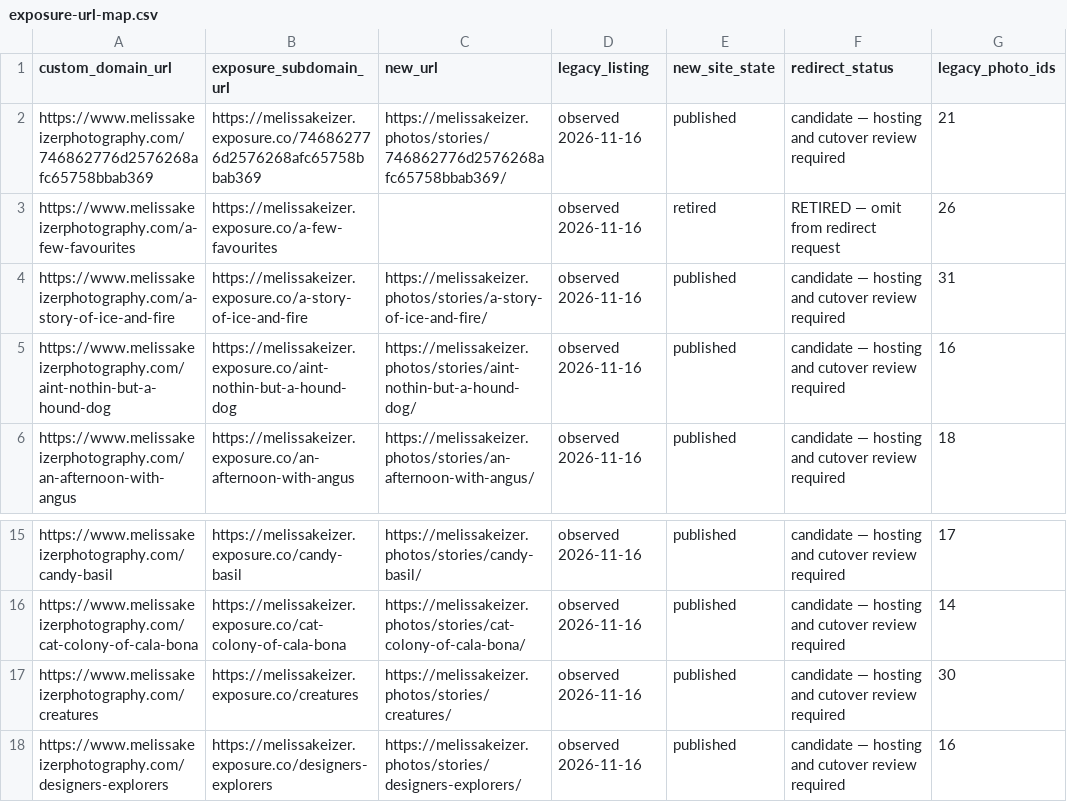
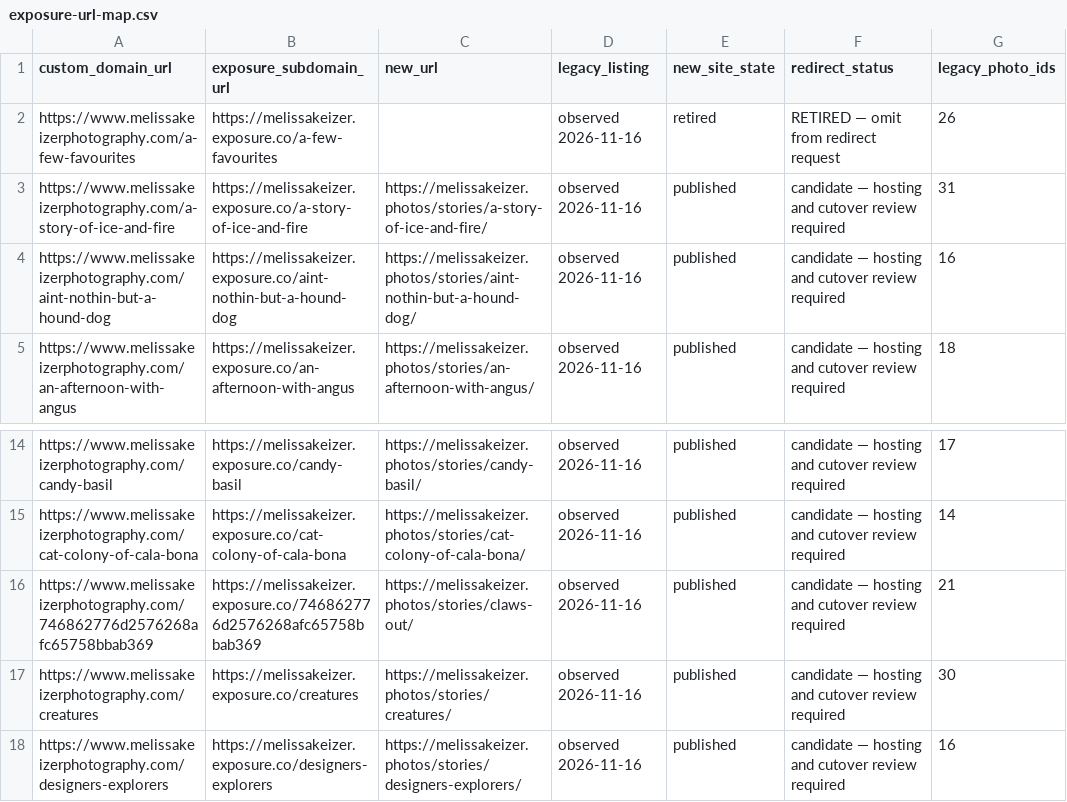
Before and after one commit to melissakeizer/melissakeizerphotos, a CSV file: docs/exposure-url-map.csv, drawn as a sheet; only a part is shown, gaps mark what is left out.

```diff
--- a/docs/exposure-url-map.csv
+++ b/docs/exposure-url-map.csv
@@ -1,3 +1,2 @@
 custom_domain_url,exposure_subdomain_url,new_url,legacy_listing,new_site_state,redirect_status,legacy_photo_ids
-https://www.melissakeizerphotography.com/746862776d2576268afc65758bbab369,https://melissakeizer.exposure.co/746862776d2576268afc65758bbab369,https://melissakeizer.photos/stories/746862776d2576268afc65758bbab369/,observed 2026-11-16,published,candidate — hosting and cutover review required,21
 https://www.melissakeizerphotography.com/a-few-favourites,https://melissakeizer.exposure.co/a-few-favourites,,observed 2026-11-16,retired,RETIRED — omit from redirect request,26
@@ -16,2 +15,3 @@ https://www.melissakeizerphotography.com/candy-basil,https://melissakeizer.expos
 https://www.melissakeizerphotography.com/cat-colony-of-cala-bona,https://melissakeizer.exposure.co/cat-colony-of-cala-bona,https://melissakeizer.photos/stories/cat-colony-of-cala-bona/,observed 2026-11-16,published,candidate — hosting and cutover review required,14
+https://www.melissakeizerphotography.com/746862776d2576268afc65758bbab369,https://melissakeizer.exposure.co/746862776d2576268afc65758bbab369,https://melissakeizer.photos/stories/claws-out/,observed 2026-11-16,published,candidate — hosting and cutover review required,21
 https://www.melissakeizerphotography.com/creatures,https://melissakeizer.exposure.co/creatures,https://melissakeizer.photos/stories/creatures/,observed 2026-11-16,published,candidate — hosting and cutover review required,30
```
Also changed, not shown: docs/bigwetfish-redirects.csv, 9 other files.
